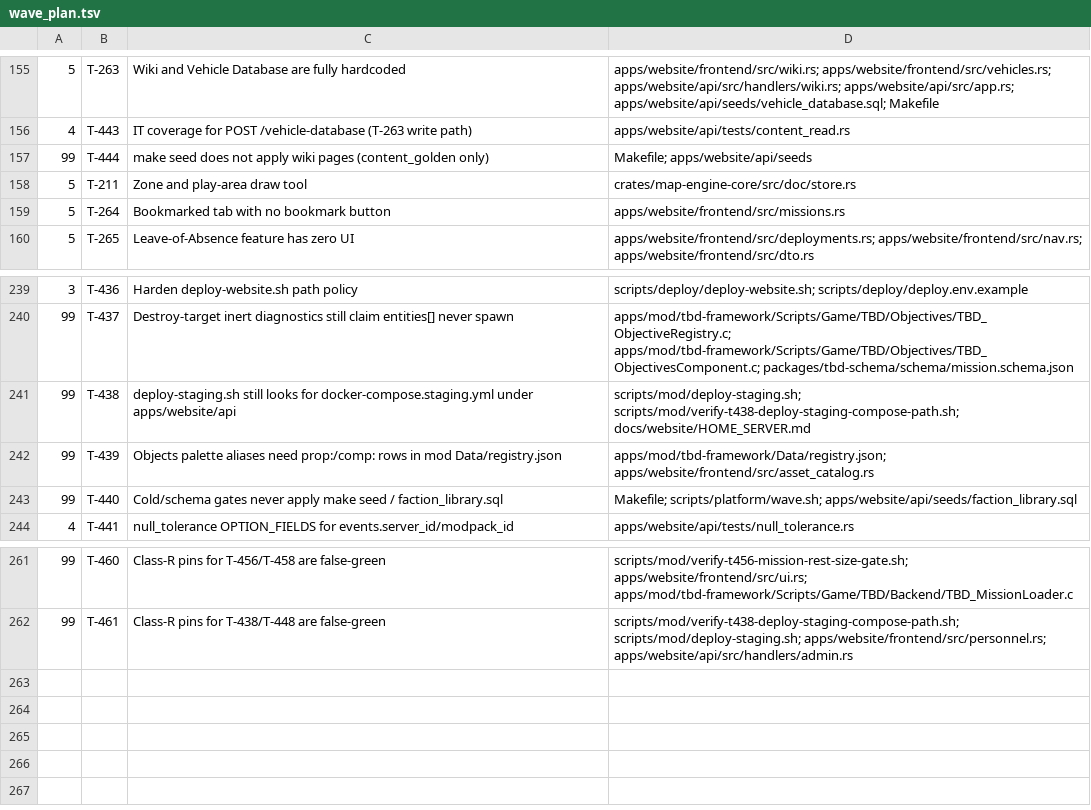
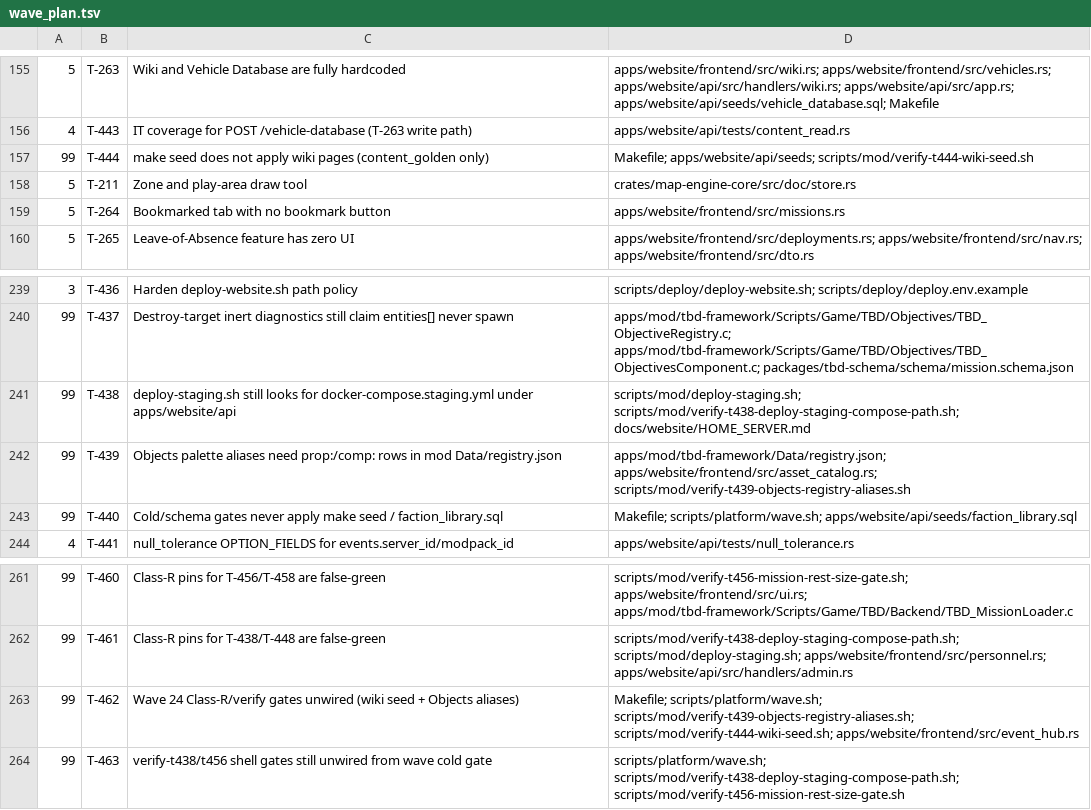
Before and after one commit to darkforce09/TBD-reforger, a TSV file: docs/platform/wave_plan.tsv, drawn as a sheet; only a part is shown, gaps mark what is left out.

Commit message:
T-442/T-444/T-439/T-462: close platform wave 24
Cold gate PASS vs 2131783a (post T-462 re-gate; now runs T-439/T-444 shell
verifies). Verifier: live Hub modpack_id, wiki seed, and Objects aliases hold;
Class-R/wiring gaps fixed in T-462. Filed deferred T-463 (verify-t438/t456
still unwired).

Co-Authored-By: Grok <noreply@x.ai>

```diff
--- a/docs/platform/wave_plan.tsv
+++ b/docs/platform/wave_plan.tsv
@@ -156,3 +156,3 @@
 4	T-443	IT coverage for POST /vehicle-database (T-263 write path)	apps/website/api/tests/content_read.rs
-99	T-444	make seed does not apply wiki pages (content_golden only)	Makefile; apps/website/api/seeds
+99	T-444	make seed does not apply wiki pages (content_golden only)	Makefile; apps/website/api/seeds; scripts/mod/verify-t444-wiki-seed.sh
 5	T-211	Zone and play-area draw tool	crates/map-engine-core/src/doc/store.rs
@@ -241,3 +241,3 @@
 99	T-438	deploy-staging.sh still looks for docker-compose.staging.yml under apps/website/api	scripts/mod/deploy-staging.sh; scripts/mod/verify-t438-deploy-staging-compose-path.sh; docs/website/HOME_SERVER.md
-99	T-439	Objects palette aliases need prop:/comp: rows in mod Data/registry.json	apps/mod/tbd-framework/Data/registry.json; apps/website/frontend/src/asset_catalog.rs
+99	T-439	Objects palette aliases need prop:/comp: rows in mod Data/registry.json	apps/mod/tbd-framework/Data/registry.json; apps/website/frontend/src/asset_catalog.rs; scripts/mod/verify-t439-objects-registry-aliases.sh
 99	T-440	Cold/schema gates never apply make seed / faction_library.sql	Makefile; scripts/platform/wave.sh; apps/website/api/seeds/faction_library.sql
@@ -262 +262,3 @@
 99	T-461	Class-R pins for T-438/T-448 are false-green	scripts/mod/verify-t438-deploy-staging-compose-path.sh; scripts/mod/deploy-staging.sh; apps/website/frontend/src/personnel.rs; apps/website/api/src/handlers/admin.rs
+99	T-462	Wave 24 Class-R/verify gates unwired (wiki seed + Objects aliases)	Makefile; scripts/platform/wave.sh; scripts/mod/verify-t439-objects-registry-aliases.sh; scripts/mod/verify-t444-wiki-seed.sh; apps/website/frontend/src/event_hub.rs
+99	T-463	verify-t438/t456 shell gates still unwired from wave cold gate	scripts/platform/wave.sh; scripts/mod/verify-t438-deploy-staging-compose-path.sh; scripts/mod/verify-t456-mission-rest-size-gate.sh
```
Also changed, not shown: 6 other files.
